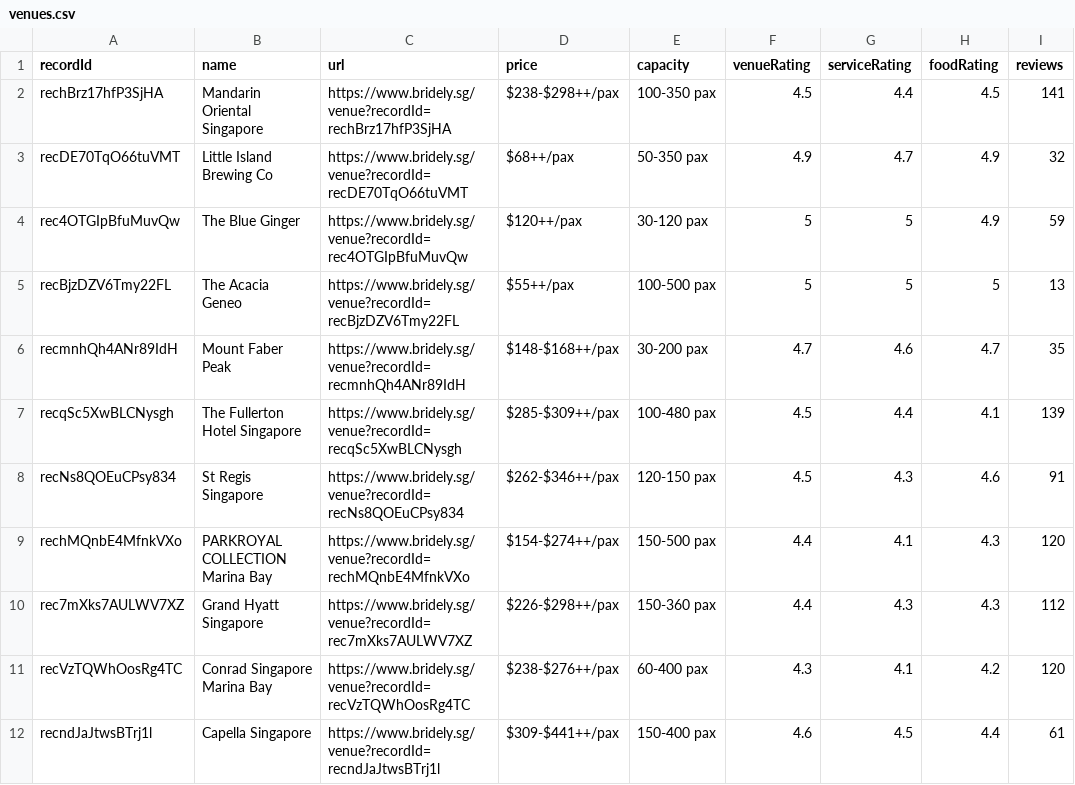
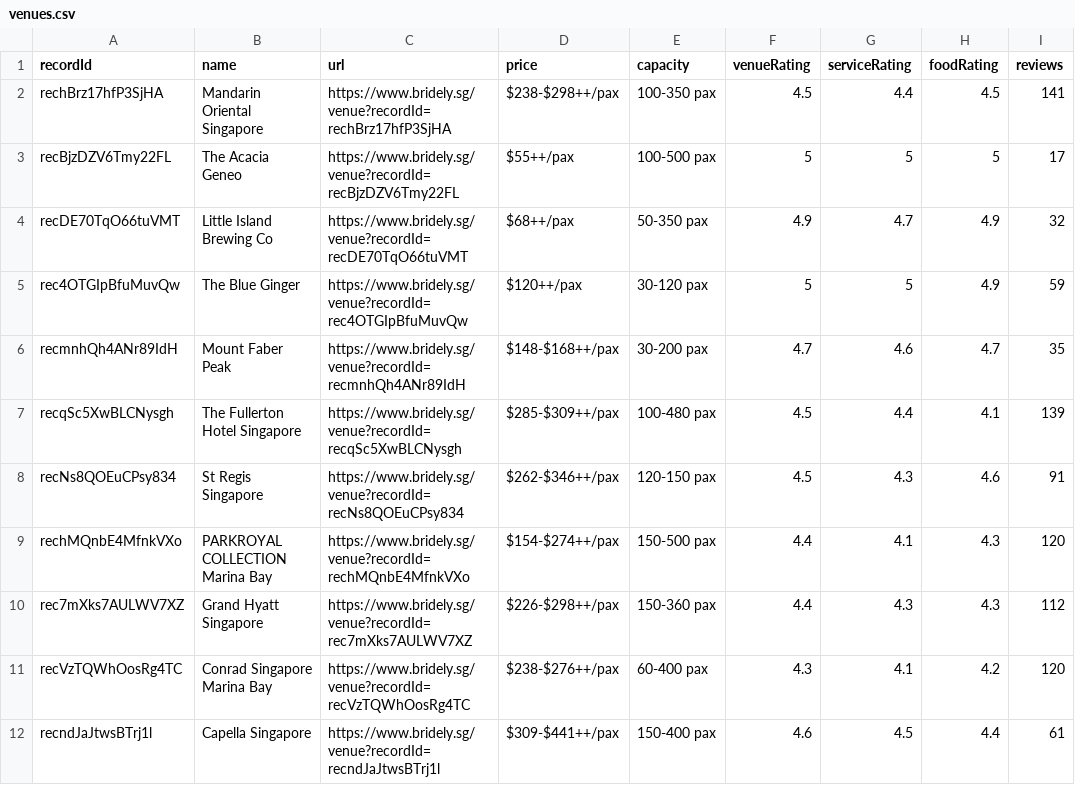
Before and after one commit to luarss/wedding-data, a CSV file: data/bly/venues.csv, drawn as a sheet; only a part is shown.

```diff
--- a/data/bly/venues.csv
+++ b/data/bly/venues.csv
@@ -2,5 +2,5 @@ recordId,name,url,price,capacity,venueRating,serviceRating,foodRating,reviews
 rechBrz17hfP3SjHA,Mandarin Oriental Singapore,https://www.bridely.sg/venue?recordId=rechBrz17hfP3SjHA,$238-$298++/pax,100-350 pax,4.5,4.4,4.5,141
+recBjzDZV6Tmy22FL,The Acacia Geneo,https://www.bridely.sg/venue?recordId=recBjzDZV6Tmy22FL,$55++/pax,100-500 pax,5,5,5,17
 recDE70TqO66tuVMT,Little Island Brewing Co,https://www.bridely.sg/venue?recordId=recDE70TqO66tuVMT,$68++/pax,50-350 pax,4.9,4.7,4.9,32
 rec4OTGIpBfuMuvQw,The Blue Ginger,https://www.bridely.sg/venue?recordId=rec4OTGIpBfuMuvQw,$120++/pax,30-120 pax,5,5,4.9,59
-recBjzDZV6Tmy22FL,The Acacia Geneo,https://www.bridely.sg/venue?recordId=recBjzDZV6Tmy22FL,$55++/pax,100-500 pax,5,5,5,13
 recmnhQh4ANr89IdH,Mount Faber Peak,https://www.bridely.sg/venue?recordId=recmnhQh4ANr89IdH,$148-$168++/pax,30-200 pax,4.7,4.6,4.7,35
```
Also changed, not shown: data/bly/vendors.csv, 2 other files.
